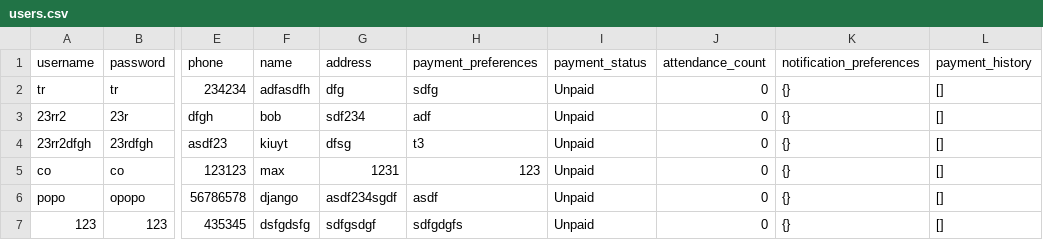
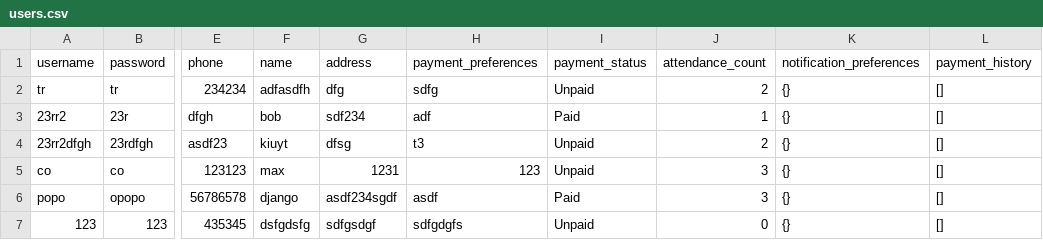
Before and after one commit to sankeer28/Club_Manager, a CSV file: Flask/users.csv, drawn as a sheet; only a part is shown, gaps mark what is left out; the diff names each change by its address in the sheet, - before the commit and + after, or states it on an @@ line.

```diff
--- a/Flask/users.csv
+++ b/Flask/users.csv
-J2 (attendance_count): 0
+J2 (attendance_count): 2
-I3 (payment_status): Unpaid
+I3 (payment_status): Paid
-J3 (attendance_count): 0
+J3 (attendance_count): 1
-J4 (attendance_count): 0
+J4 (attendance_count): 2
-J5:J6 (attendance_count): 0
+J5:J6 (attendance_count): 3
-I6 (payment_status): Unpaid
+I6 (payment_status): Paid
```
Also changed, not shown: 3 other files.
